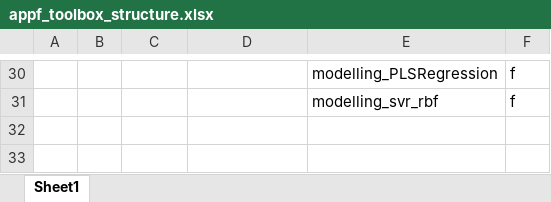
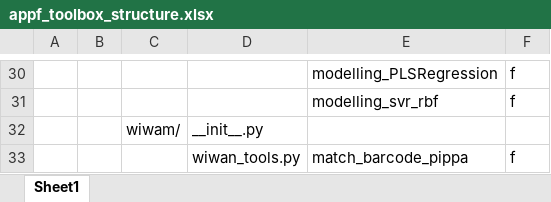
Before and after one commit to Harwis/appf_toolbox, an Excel workbook: appf_toolbox_structure.xlsx, sheet Sheet1, drawn as a sheet; only a part is shown, gaps mark what is left out; values as stored, in another font and other column widths than the file's, no borders; the diff names each change by its address in the sheet, - before the commit and + after, or states it on an @@ line.

```diff
--- a/appf_toolbox_structure.xlsx (sheet Sheet1)
+++ b/appf_toolbox_structure.xlsx (sheet Sheet1)
+row 32:  |  | wiwam/ | __init__.py
+row 33:  |  |  | wiwan_tools.py | match_barcode_pippa | f
```
Also changed, not shown: 3 other files.
